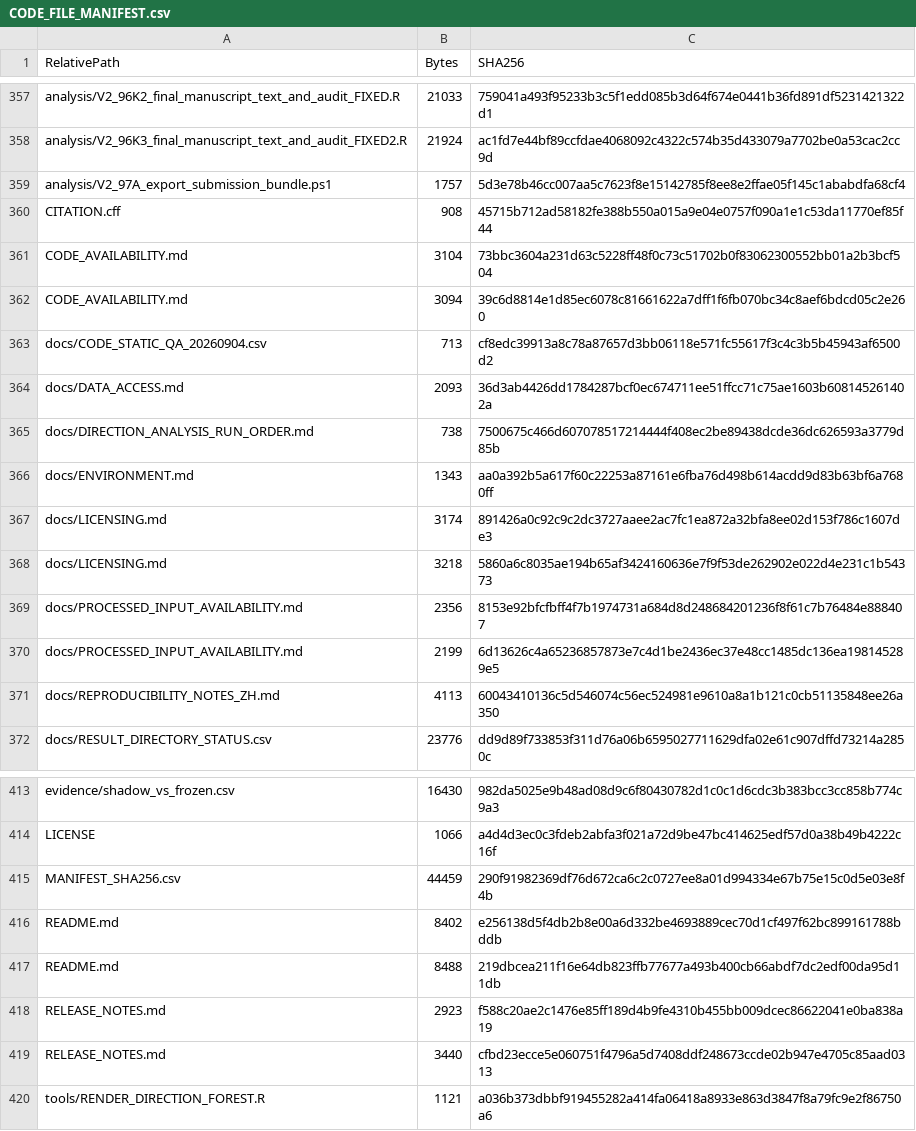
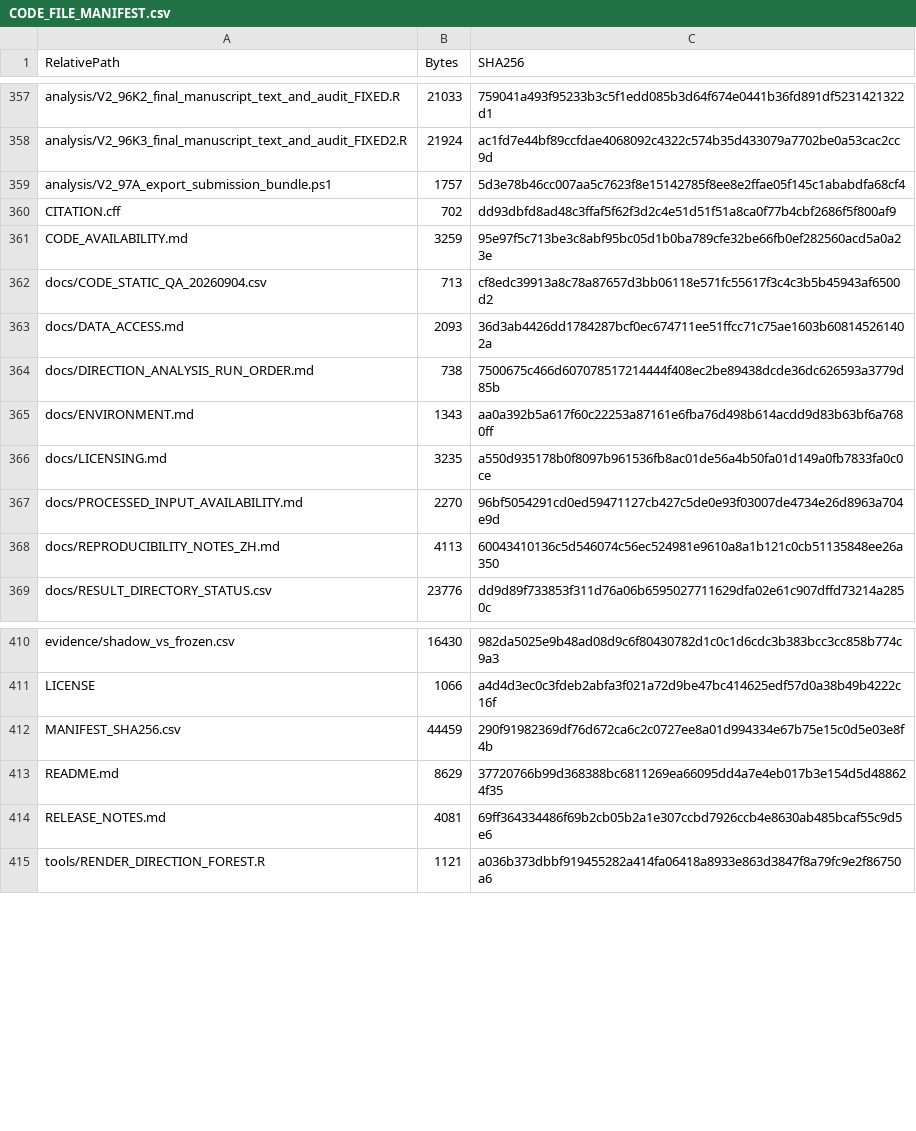
Before and after one commit to lrjmudsee-png/sepsis-critical-illness-microbiome-trajectories, a CSV file: CODE_FILE_MANIFEST.csv, drawn as a sheet; only a part is shown, gaps mark what is left out.

Commit message:
Refresh manifest for submission-ready metadata

```diff
--- a/CODE_FILE_MANIFEST.csv
+++ b/CODE_FILE_MANIFEST.csv
@@ -359,5 +359,4 @@ analysis/V2_96K3_final_manuscript_text_and_audit_FIXED2.R,21924,ac1fd7e44bf89ccf
 analysis/V2_97A_export_submission_bundle.ps1,1757,5d3e78b46cc007aa5c7623f8e15142785f8ee8e2ffae05f145c1ababdfa68cf4
-CITATION.cff,908,45715b712ad58182fe388b550a015a9e04e0757f090a1e1c53da11770ef85f44
-CODE_AVAILABILITY.md,3104,73bbc3604a231d63c5228ff48f0c73c51702b0f83062300552bb01a2b3bcf504
-CODE_AVAILABILITY.md,3094,39c6d8814e1d85ec6078c81661622a7dff1f6fb070bc34c8aef6bdcd05c2e260
+CITATION.cff,702,dd93dbfd8ad48c3ffaf5f62f3d2c4e51d51f51a8ca0f77b4cbf2686f5f800af9
+CODE_AVAILABILITY.md,3259,95e97f5c713be3c8abf95bc05d1b0ba789cfe32be66fb0ef282560acd5a0a23e
 docs/CODE_STATIC_QA_20260904.csv,713,cf8edc39913a8c78a87657d3bb06118e571fc55617f3c4c3b5b45943af6500d2
@@ -366,6 +365,4 @@ docs/DIRECTION_ANALYSIS_RUN_ORDER.md,738,7500675c466d607078517214444f408ec2be894
 docs/ENVIRONMENT.md,1343,aa0a392b5a617f60c22253a87161e6fba76d498b614acdd9d83b63bf6a7680ff
-docs/LICENSING.md,3174,891426a0c92c9c2dc3727aaee2ac7fc1ea872a32bfa8ee02d153f786c1607de3
-docs/LICENSING.md,3218,5860a6c8035ae194b65af3424160636e7f9f53de262902e022d4e231c1b54373
-docs/PROCESSED_INPUT_AVAILABILITY.md,2356,8153e92bfcfbff4f7b1974731a684d8d248684201236f8f61c7b76484e888407
-docs/PROCESSED_INPUT_AVAILABILITY.md,2199,6d13626c4a65236857873e7c4d1be2436ec37e48cc1485dc136ea198145289e5
+docs/LICENSING.md,3235,a550d935178b0f8097b961536fb8ac01de56a4b50fa01d149a0fb7833fa0c0ce
+docs/PROCESSED_INPUT_AVAILABILITY.md,2270,96bf5054291cd0ed59471127cb427c5de0e93f03007de4734e26d8963a704e9d
 docs/REPRODUCIBILITY_NOTES_ZH.md,4113,60043410136c5d546074c56ec524981e9610a8a1b121c0cb51135848ee26a350
@@ -415,6 +412,4 @@ LICENSE,1066,a4d4d3ec0c3fdeb2abfa3f021a72d9be47bc414625edf57d0a38b49b4222c16f
 MANIFEST_SHA256.csv,44459,290f91982369df76d672ca6c2c0727ee8a01d994334e67b75e15c0d5e03e8f4b
-README.md,8402,e256138d5f4db2b8e00a6d332be4693889cec70d1cf497f62bc899161788bddb
-README.md,8488,219dbcea211f16e64db823ffb77677a493b400cb66abdf7dc2edf00da95d11db
-RELEASE_NOTES.md,2923,f588c20ae2c1476e85ff189d4b9fe4310b455bb009dcec86622041e0ba838a19
-RELEASE_NOTES.md,3440,cfbd23ecce5e060751f4796a5d7408ddf248673ccde02b947e4705c85aad0313
+README.md,8629,37720766b99d368388bc6811269ea66095dd4a7e4eb017b3e154d5d488624f35
+RELEASE_NOTES.md,4081,69ff364334486f69b2cb05b2a1e307ccbd7926ccb4e8630ab485bcaf55c9d5e6
 tools/RENDER_DIRECTION_FOREST.R,1121,a036b373dbbf919455282a414fa06418a8933e863d3847f8a79fc9e2f86750a6
```
